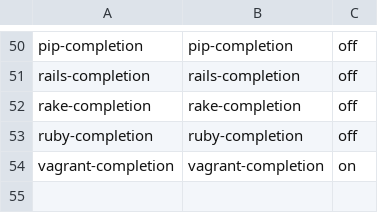
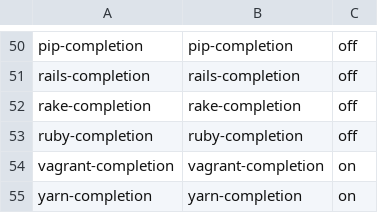
Before and after one commit to eXolnet/exolnet-macos-toolbox, a CSV file: data/preferences/bash.csv, drawn as a sheet; only a part is shown, gaps mark what is left out; the diff names each change by its address in the sheet, - before the commit and + after, or states it on an @@ line.

Commit message:
Add yarn-completion formula

```diff
--- a/data/preferences/bash.csv
+++ b/data/preferences/bash.csv
+row 55: yarn-completion | yarn-completion | on
```
